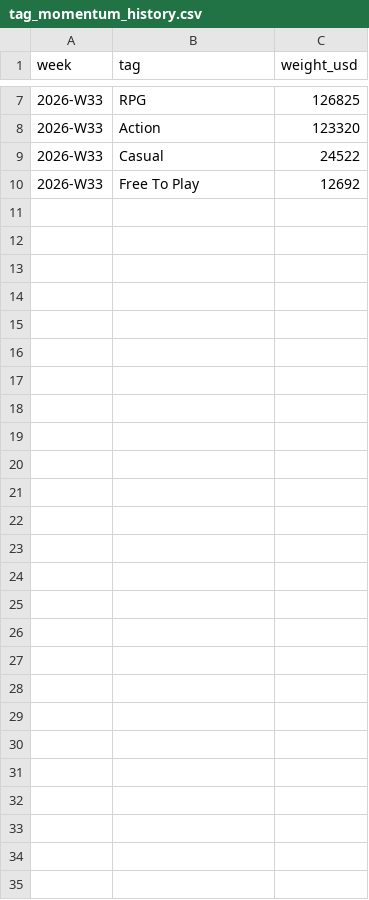
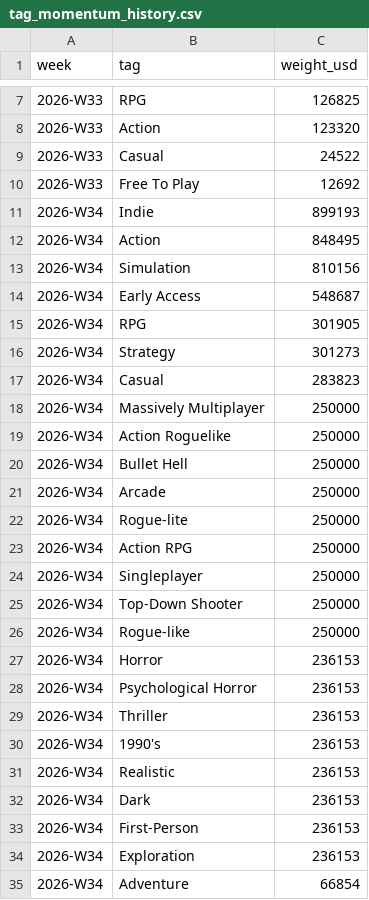
Before and after one commit to Quintussmit2020/game-trends, a CSV file: data/tag_momentum_history.csv, drawn as a sheet; only a part is shown, gaps mark what is left out; the diff names each change by its address in the sheet, - before the commit and + after, or states it on an @@ line.

Commit message:
Week 2026-W34 snapshot and report

```diff
--- a/data/tag_momentum_history.csv
+++ b/data/tag_momentum_history.csv
+row 11: 2026-W34 | Indie | 899193
+row 12: 2026-W34 | Action | 848495
+row 13: 2026-W34 | Simulation | 810156
+row 14: 2026-W34 | Early Access | 548687
+row 15: 2026-W34 | RPG | 301905
+row 16: 2026-W34 | Strategy | 301273
+row 17: 2026-W34 | Casual | 283823
+row 18: 2026-W34 | Massively Multiplayer | 250000
+row 19: 2026-W34 | Action Roguelike | 250000
+row 20: 2026-W34 | Bullet Hell | 250000
+row 21: 2026-W34 | Arcade | 250000
+row 22: 2026-W34 | Rogue-lite | 250000
+row 23: 2026-W34 | Action RPG | 250000
+row 24: 2026-W34 | Singleplayer | 250000
+row 25: 2026-W34 | Top-Down Shooter | 250000
+row 26: 2026-W34 | Rogue-like | 250000
+row 27: 2026-W34 | Horror | 236153
+row 28: 2026-W34 | Psychological Horror | 236153
+row 29: 2026-W34 | Thriller | 236153
+row 30: 2026-W34 | 1990's | 236153
+row 31: 2026-W34 | Realistic | 236153
+row 32: 2026-W34 | Dark | 236153
+row 33: 2026-W34 | First-Person | 236153
+row 34: 2026-W34 | Exploration | 236153
+row 35: 2026-W34 | Adventure | 66854
```
Also changed, not shown: data/vn_cluster_history.csv, 1 other file.
